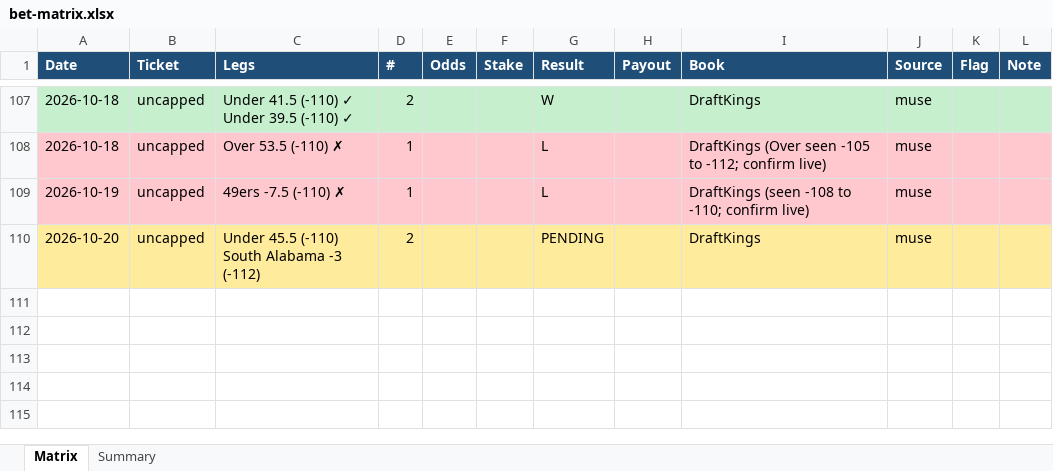
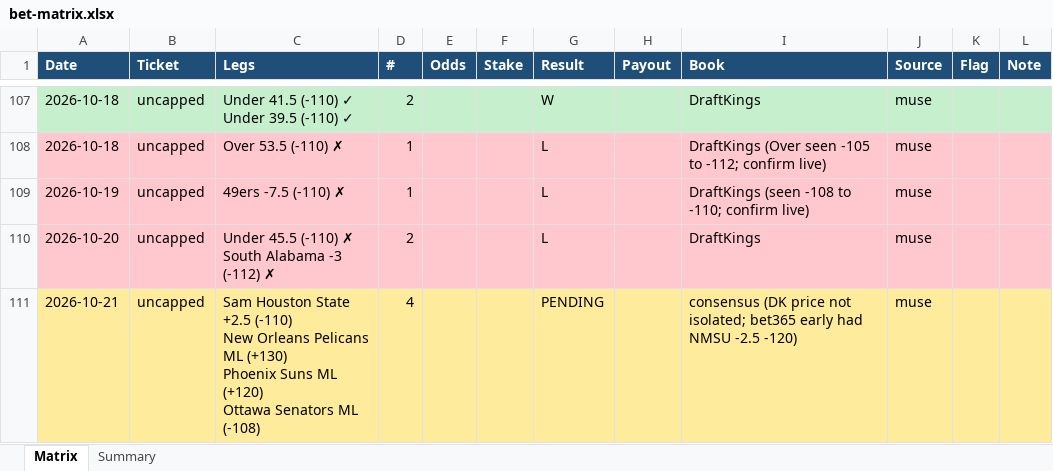
Before and after one commit to Svyable/muse-bets, an Excel workbook: data/bet-matrix.xlsx, sheet Matrix, drawn as a sheet; only a part is shown, gaps mark what is left out; values as stored, in another font and other column widths than the file's, no borders; ↵ is a line break in a cell; the diff names each change by its address in the sheet, - before the commit and + after, or states it on an @@ line.

Commit message:
Daily sync: 2026-10-21 (ledgers, dashboard data)

```diff
--- a/data/bet-matrix.xlsx (sheet Matrix)
+++ b/data/bet-matrix.xlsx (sheet Matrix)
-A110:L110 fill: #FFEB9C
+A110:L110 fill: #FFC7CE
-C110 (Legs): Under 45.5 (-110) ↵ South Alabama -3 (-112)
+C110 (Legs): Under 45.5 (-110) ✗ ↵ South Alabama -3 (-112) ✗
-G110 (Result): PENDING
+G110 (Result): L
+row 111: 2026-10-21 | uncapped | Sam Houston State +2.5 (-110) ↵ New Orleans Pelicans ML (+130) ↵ Phoenix Suns ML (+120) ↵ Ottawa Senators ML (-108) | 4 |  |  | PENDING |  | consensus (DK price not isolated; bet365 early had NMSU -2.5 -120) | muse
```
Also changed, not shown: sheet Summary, 4 other files.
